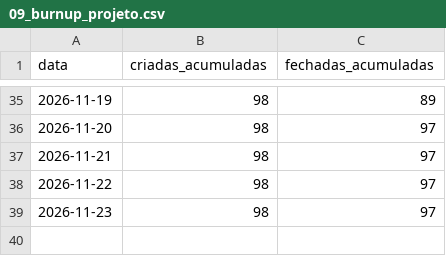
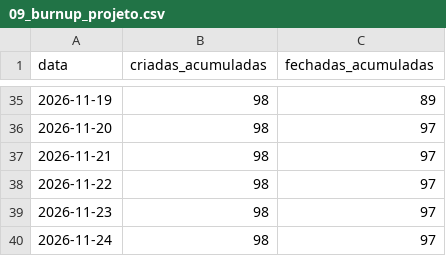
Before and after one commit to FCTE-Qualidade-de-Software-1/2026-2_T02_KAREN_JONES, a CSV file: dados/gestao/09_burnup_projeto.csv, drawn as a sheet; only a part is shown, gaps mark what is left out; the diff names each change by its address in the sheet, - before the commit and + after, or states it on an @@ line.

```diff
--- a/dados/gestao/09_burnup_projeto.csv
+++ b/dados/gestao/09_burnup_projeto.csv
+row 40: 2026-11-24 | 98 | 97
```
Also changed, not shown: 19 other files.
